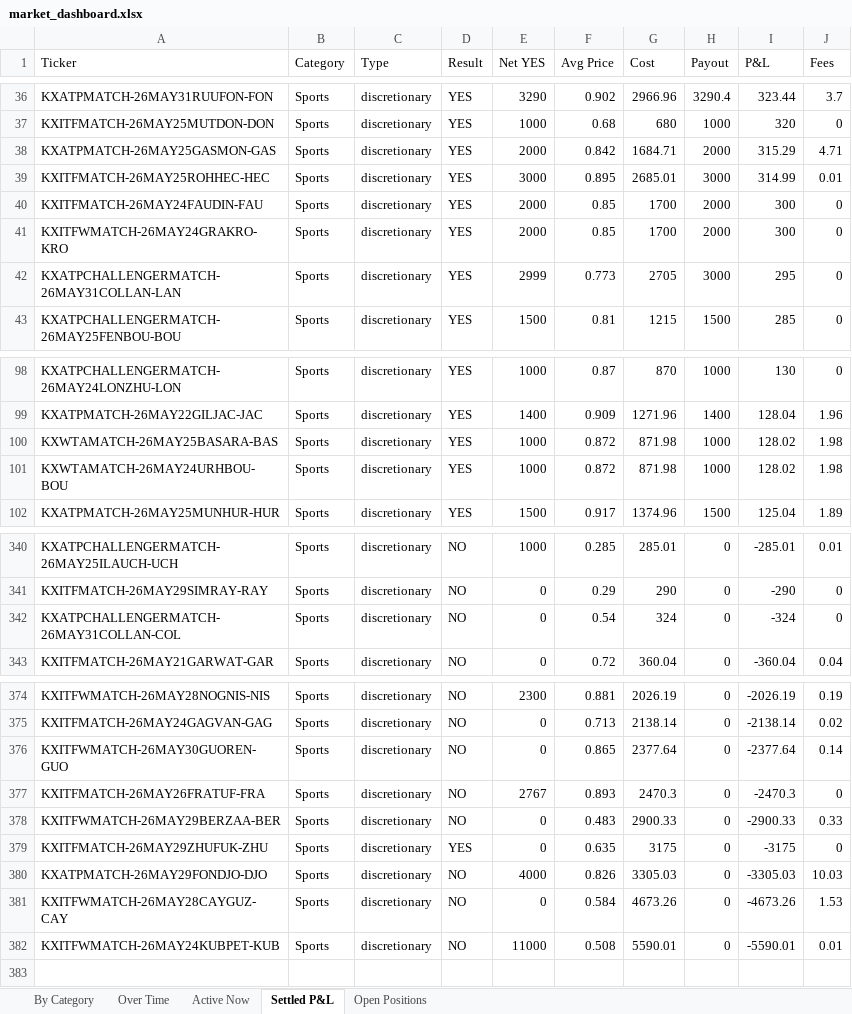
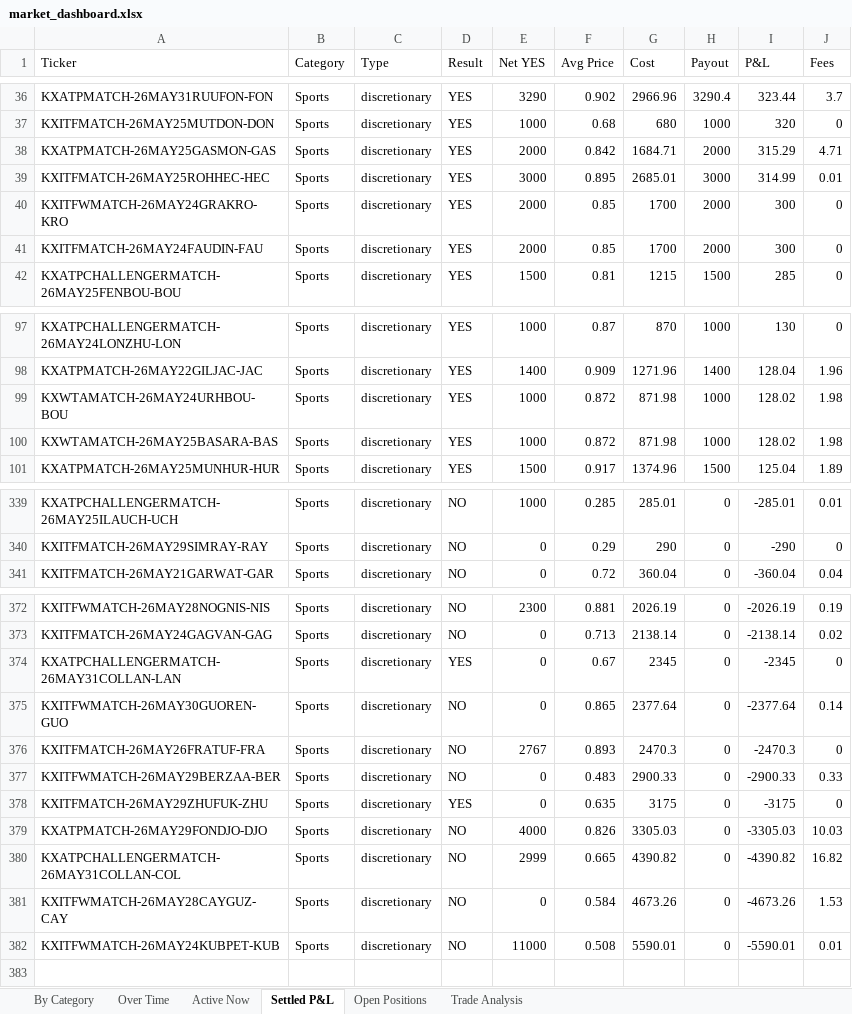
Before and after one commit to kerry-zhang/pykalshi, an Excel workbook: market_dashboard.xlsx, sheet Settled P&L, drawn as a sheet; only a part is shown, gaps mark what is left out; values as stored, in another font and other column widths than the file's, no cell formats; removed rows and columns are numbered as before the commit, all else as after; the diff covers the shown part only; the diff names each change by its address in the sheet, - before the commit and + after, or states it on an @@ line.

```diff
--- a/market_dashboard.xlsx (sheet Settled P&L)
+++ b/market_dashboard.xlsx (sheet Settled P&L)
+sheet tab: Trade Analysis
@@ row 41 moved to row 40: KXITFWMATCH-26MAY24GRAKRO-KRO @@
-row 42: KXATPCHALLENGERMATCH-26MAY31COLLAN-LAN | Sports | discretionary | YES | 2999 | 0.773 | 2705 | 3000 | 295 | 0
@@ row 101 moved to row 99: KXWTAMATCH-26MAY24URHBOU-BOU @@
-row 342: KXATPCHALLENGERMATCH-26MAY31COLLAN-COL | Sports | discretionary | NO | 0 | 0.54 | 324 | 0 | -324 | 0
+row 374: KXATPCHALLENGERMATCH-26MAY31COLLAN-LAN | Sports | discretionary | YES | 0 | 0.67 | 2345 | 0 | -2345 | 0
+row 380: KXATPCHALLENGERMATCH-26MAY31COLLAN-COL | Sports | discretionary | NO | 2999 | 0.665 | 4390.82 | 0 | -4390.82 | 16.82
```
Also changed, not shown: 4 moved rows elsewhere in this sheet, sheet Active Now, cell formats, charts or pictures, 1 other file.
